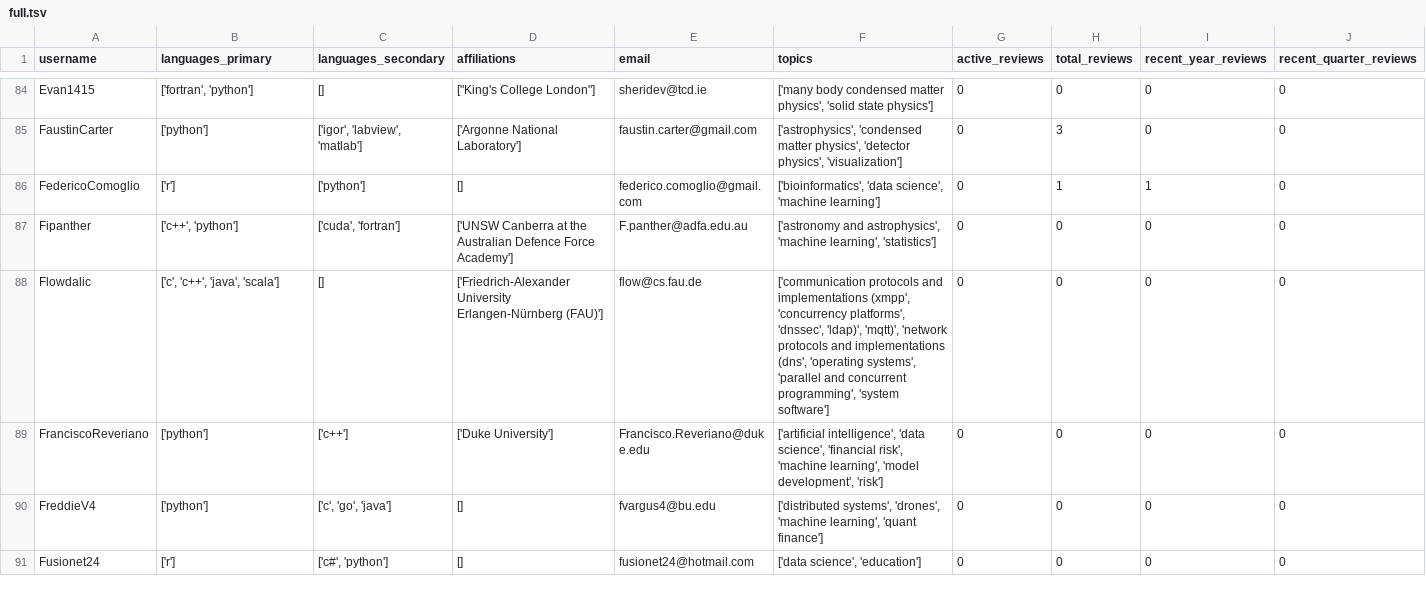
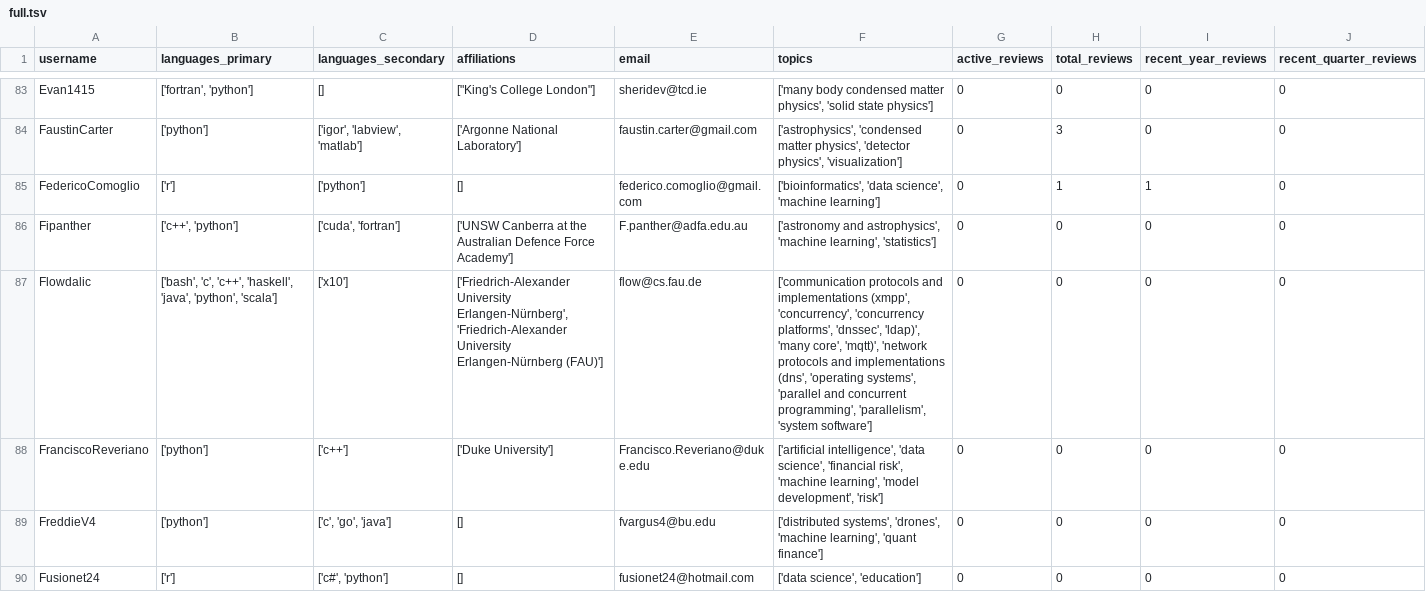
Before and after one commit to cthoyt/joss-reviewer-recommender, a TSV file: _data/output/full.tsv, drawn as a sheet; only a part is shown, gaps mark what is left out; the diff covers the shown part only.

```diff
--- a/_data/output/full.tsv
+++ b/_data/output/full.tsv
@@ -87,3 +86,3 @@ FedericoComoglio	['r']	['python']	[]	federico.comoglio@gmail.com	['bioinformatic
 Fipanther	['c++', 'python']	['cuda', 'fortran']	['UNSW Canberra at the Australian Defence Force Academy']	F.panther@adfa.edu.au	['astronomy and astrophysics', 'machine learning', 'statistics']	0	0	0	0
-Flowdalic	['c', 'c++', 'java', 'scala']	[]	['Friedrich-Alexander University Erlangen-Nürnberg (FAU)']	flow@cs.fau.de	['communication protocols and implementations (xmpp', 'concurrency platforms', 'dnssec', 'ldap)', 'mqtt)', 'network protocols and implementations (dns', 'operating systems', 'parallel and concurrent programming', 'system software']	0	0	0	0
+Flowdalic	['bash', 'c', 'c++', 'haskell', 'java', 'python', 'scala']	['x10']	['Friedrich-Alexander University Erlangen-Nürnberg', 'Friedrich-Alexander University Erlangen-Nürnberg (FAU)']	flow@cs.fau.de	['communication protocols and implementations (xmpp', 'concurrency', 'concurrency platforms', 'dnssec', 'ldap)', 'many core', 'mqtt)', 'network protocols and implementations (dns', 'operating systems', 'parallel and concurrent programming', 'parallelism', 'system software']	0	0	0	0
 FranciscoReveriano	['python']	['c++']	['Duke University']	Francisco.Reveriano@duke.edu	['artificial intelligence', 'data science', 'financial risk', 'machine learning', 'model development', 'risk']	0	0	0	0
```
Also changed, not shown: 10 removed rows and 15 edited cells elsewhere in this file, _data/output/affiliations.tsv, _data/output/topics.tsv, 5 other files.
